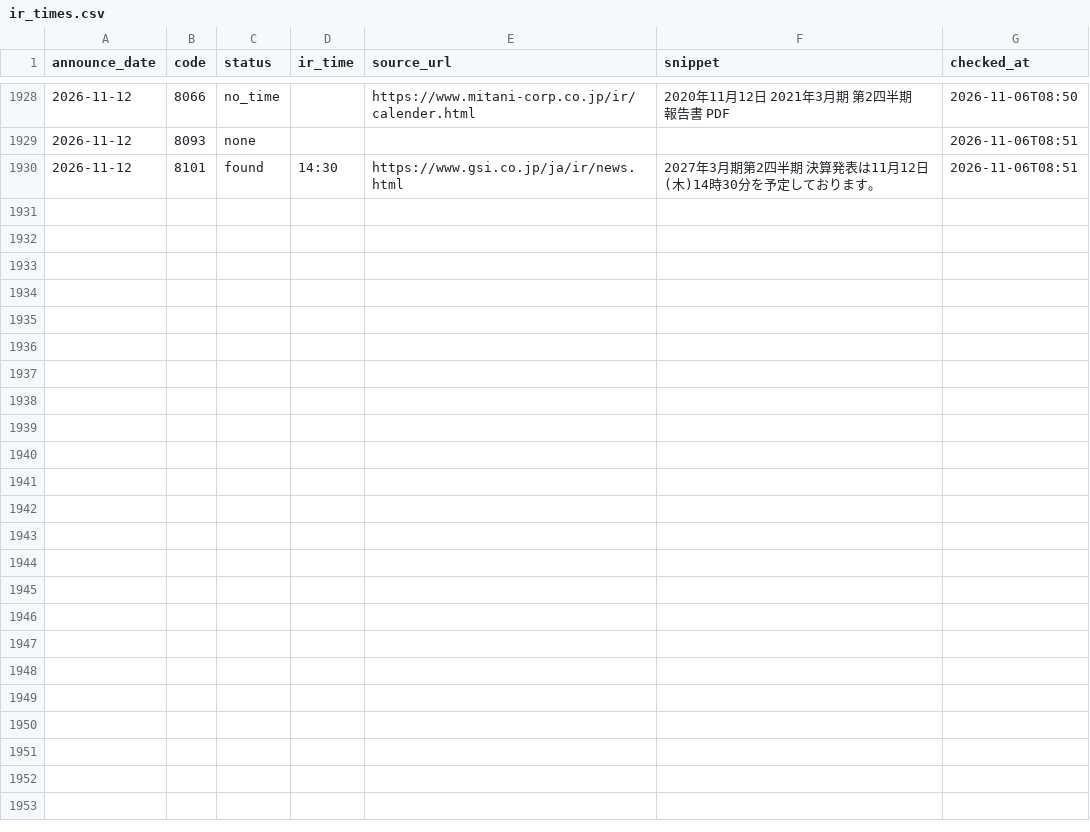
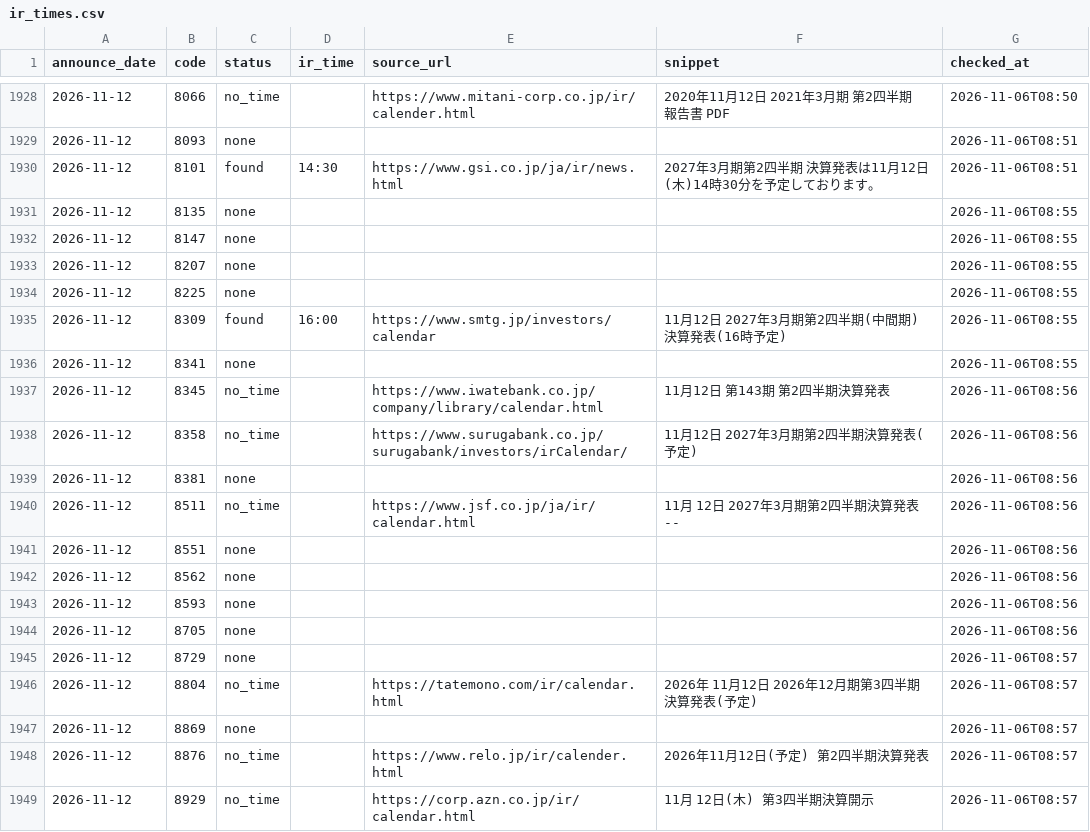
Before and after one commit to vix96343-source/kessan-hantei, a CSV file: data/ir_times.csv, drawn as a sheet; only a part is shown, gaps mark what is left out; the diff covers the shown part only; the diff names each change by its address in the sheet, - before the commit and + after, or states it on an @@ line.

Commit message:
data: 前の四半期のセグメント・受注・会社予想・発表時刻(IRBANK・各社IR)を補完(手元)

```diff
--- a/data/ir_times.csv
+++ b/data/ir_times.csv
+row 1931: 2026-11-12 | 8135 | none |  |  |  | 2026-11-06T08:55
+row 1932: 2026-11-12 | 8147 | none |  |  |  | 2026-11-06T08:55
+row 1933: 2026-11-12 | 8207 | none |  |  |  | 2026-11-06T08:55
+row 1934: 2026-11-12 | 8225 | none |  |  |  | 2026-11-06T08:55
+row 1935: 2026-11-12 | 8309 | found | 16:00 | https://www.smtg.jp/investors/calendar | 11月12日 2027年3月期第2四半期(中間期)決算発表(16時予定) | 2026-11-06T08:55
+row 1936: 2026-11-12 | 8341 | none |  |  |  | 2026-11-06T08:55
+row 1937: 2026-11-12 | 8345 | no_time |  | https://www.iwatebank.co.jp/company/library/calendar.html | 11月12日 第143期 第2四半期決算発表 | 2026-11-06T08:56
+row 1938: 2026-11-12 | 8358 | no_time |  | https://www.surugabank.co.jp/surugabank/investors/irCalendar/ | 11月12日 2027年3月期第2四半期決算発表(予定) | 2026-11-06T08:56
+row 1939: 2026-11-12 | 8381 | none |  |  |  | 2026-11-06T08:56
+row 1940: 2026-11-12 | 8511 | no_time |  | https://www.jsf.co.jp/ja/ir/calendar.html | 11月 12日 2027年3月期第2四半期決算発表 -- | 2026-11-06T08:56
+row 1941: 2026-11-12 | 8551 | none |  |  |  | 2026-11-06T08:56
+row 1942: 2026-11-12 | 8562 | none |  |  |  | 2026-11-06T08:56
+row 1943: 2026-11-12 | 8593 | none |  |  |  | 2026-11-06T08:56
+row 1944: 2026-11-12 | 8705 | none |  |  |  | 2026-11-06T08:56
+row 1945: 2026-11-12 | 8729 | none |  |  |  | 2026-11-06T08:57
+row 1946: 2026-11-12 | 8804 | no_time |  | https://tatemono.com/ir/calendar.html | 2026年 11月12日 2026年12月期第3四半期 決算発表(予定) | 2026-11-06T08:57
+row 1947: 2026-11-12 | 8869 | none |  |  |  | 2026-11-06T08:57
+row 1948: 2026-11-12 | 8876 | no_time |  | https://www.relo.jp/ir/calender.html | 2026年11月12日(予定) 第2四半期決算発表 | 2026-11-06T08:57
+row 1949: 2026-11-12 | 8929 | no_time |  | https://corp.azn.co.jp/ir/calendar.html | 11月 12日(木) 第3四半期決算開示 | 2026-11-06T08:57
```
Also changed, not shown: 22 added rows elsewhere in this file, data/company_urls.csv, 4 other files.
